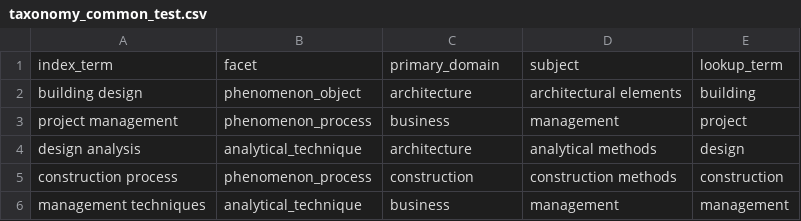
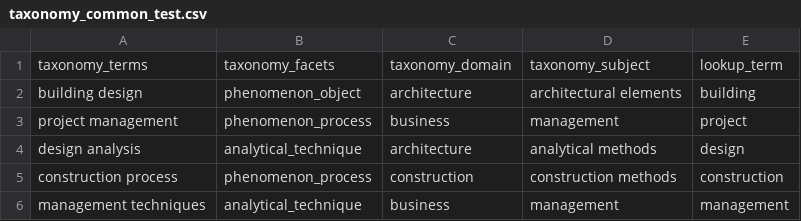
Before and after one commit to will-hughes/arcomtest, a CSV file: archives/arcomt/taxonomy_common_test.csv, drawn as a sheet; only a part is shown; removed rows and columns are numbered as before the commit, all else as after; the diff names each change by its address in the sheet, - before the commit and + after, or states it on an @@ line.

Commit message:
Update taxonomy_common_test.csv
update field names to match browse views and eprint_fields.pl

```diff
--- a/archives/arcomt/taxonomy_common_test.csv
+++ b/archives/arcomt/taxonomy_common_test.csv
-row 1: index_term | facet | primary_domain | subject | lookup_term
+row 1: taxonomy_terms | taxonomy_facets | taxonomy_domain | taxonomy_subject | lookup_term
```
